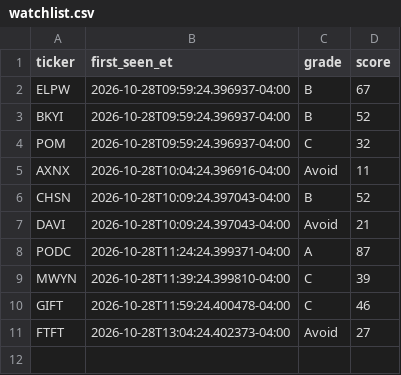
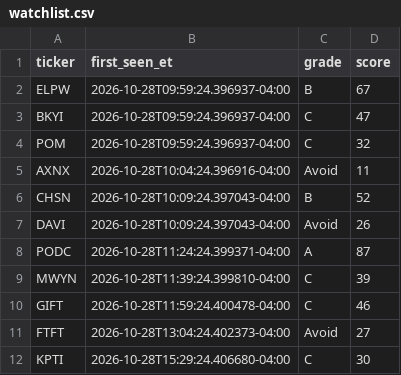
Before and after one commit to aligaam2-art/pennybot, a CSV file: journal/days/2026-10-28/watchlist.csv, drawn as a sheet.

```diff
--- a/journal/days/2026-10-28/watchlist.csv
+++ b/journal/days/2026-10-28/watchlist.csv
@@ -2,3 +2,3 @@ ticker,first_seen_et,grade,score
 ELPW,2026-10-28T09:59:24.396937-04:00,B,67
-BKYI,2026-10-28T09:59:24.396937-04:00,B,52
+BKYI,2026-10-28T09:59:24.396937-04:00,C,47
 POM,2026-10-28T09:59:24.396937-04:00,C,32
@@ -6,3 +6,3 @@ AXNX,2026-10-28T10:04:24.396916-04:00,Avoid,11
 CHSN,2026-10-28T10:09:24.397043-04:00,B,52
-DAVI,2026-10-28T10:09:24.397043-04:00,Avoid,21
+DAVI,2026-10-28T10:09:24.397043-04:00,Avoid,26
 PODC,2026-10-28T11:24:24.399371-04:00,A,87
@@ -11 +11,2 @@ GIFT,2026-10-28T11:59:24.400478-04:00,C,46
 FTFT,2026-10-28T13:04:24.402373-04:00,Avoid,27
+KPTI,2026-10-28T15:29:24.406680-04:00,C,30
```
